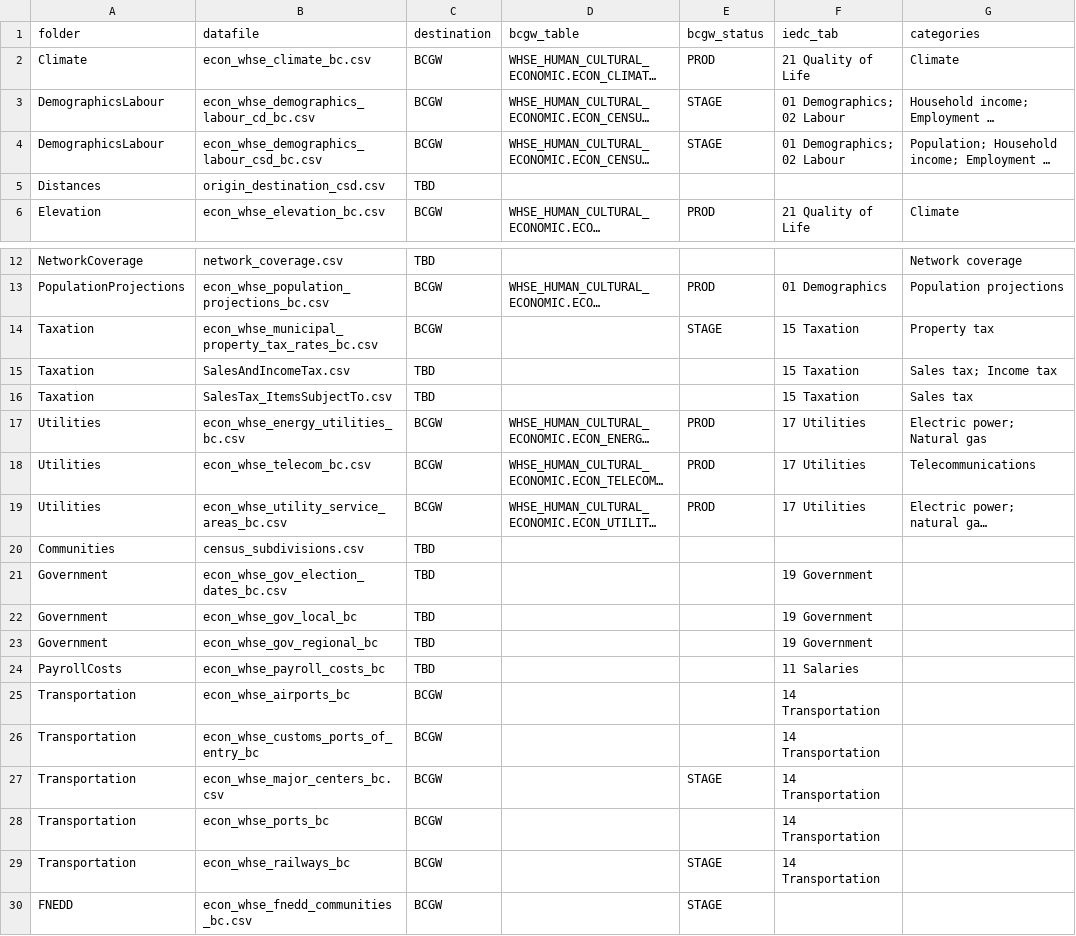
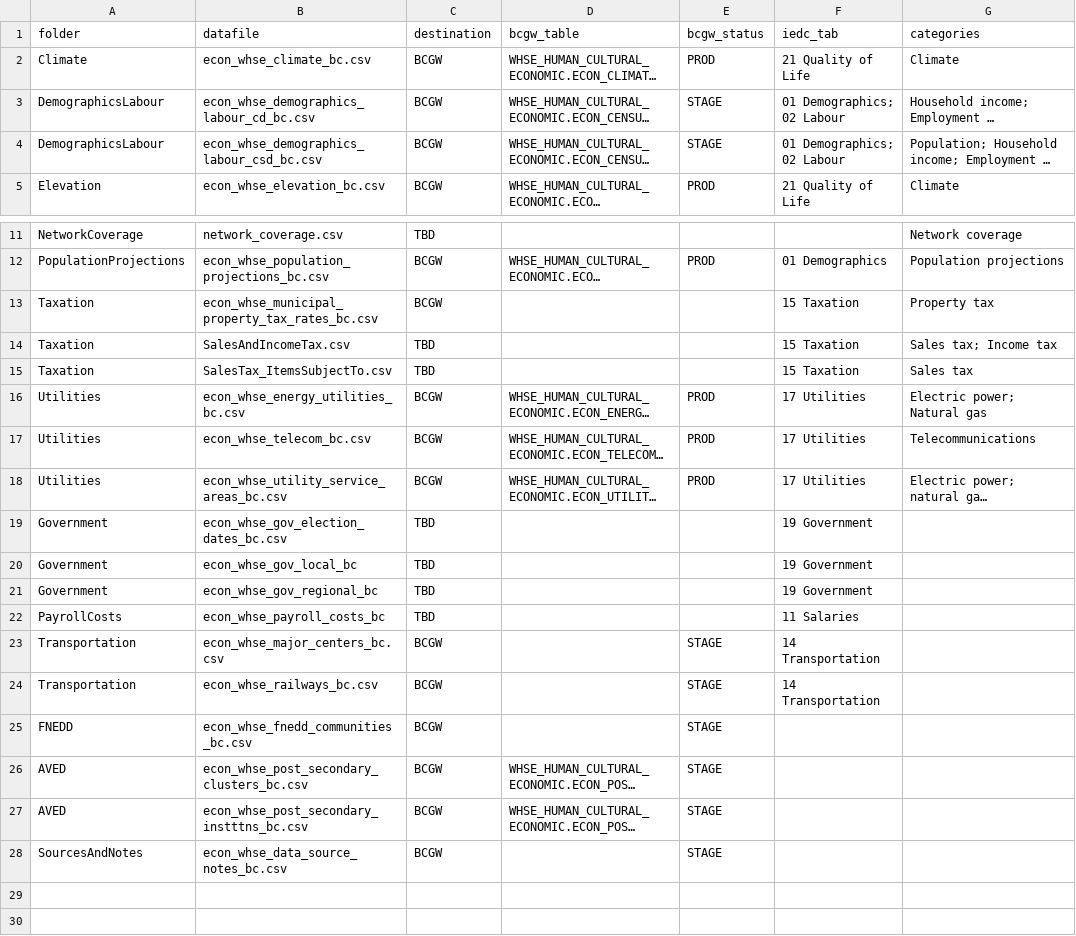
Before and after one commit to smnorris/mit_onetool_data, a CSV file: dissdata/data/data_categories_destinations.csv, drawn as a sheet; only a part is shown, gaps mark what is left out; the shorter side is filled out with more unchanged rows; long unchanged cells end in …; removed rows and columns are numbered as before the commit, all else as after; the diff names each change by its address in the sheet, - before the commit and + after, or states it on an @@ line.

Commit message:
fixed railways filename, removed some crud from list

```diff
--- a/dissdata/data/data_categories_destinations.csv
+++ b/dissdata/data/data_categories_destinations.csv
-row 5: Distances | origin_destination_csd.csv | TBD
-E13 (bcgw_status): STAGE
+E13 (bcgw_status): (empty)
-row 20: Communities | census_subdivisions.csv | TBD
-row 25: Transportation | econ_whse_airports_bc | BCGW |  |  | 14 Transportation
-row 26: Transportation | econ_whse_customs_ports_of_entry_bc | BCGW |  |  | 14 Transportation
-row 28: Transportation | econ_whse_ports_bc | BCGW |  |  | 14 Transportation
-B24 (datafile): econ_whse_railways_bc
+B24 (datafile): econ_whse_railways_bc.csv
```
